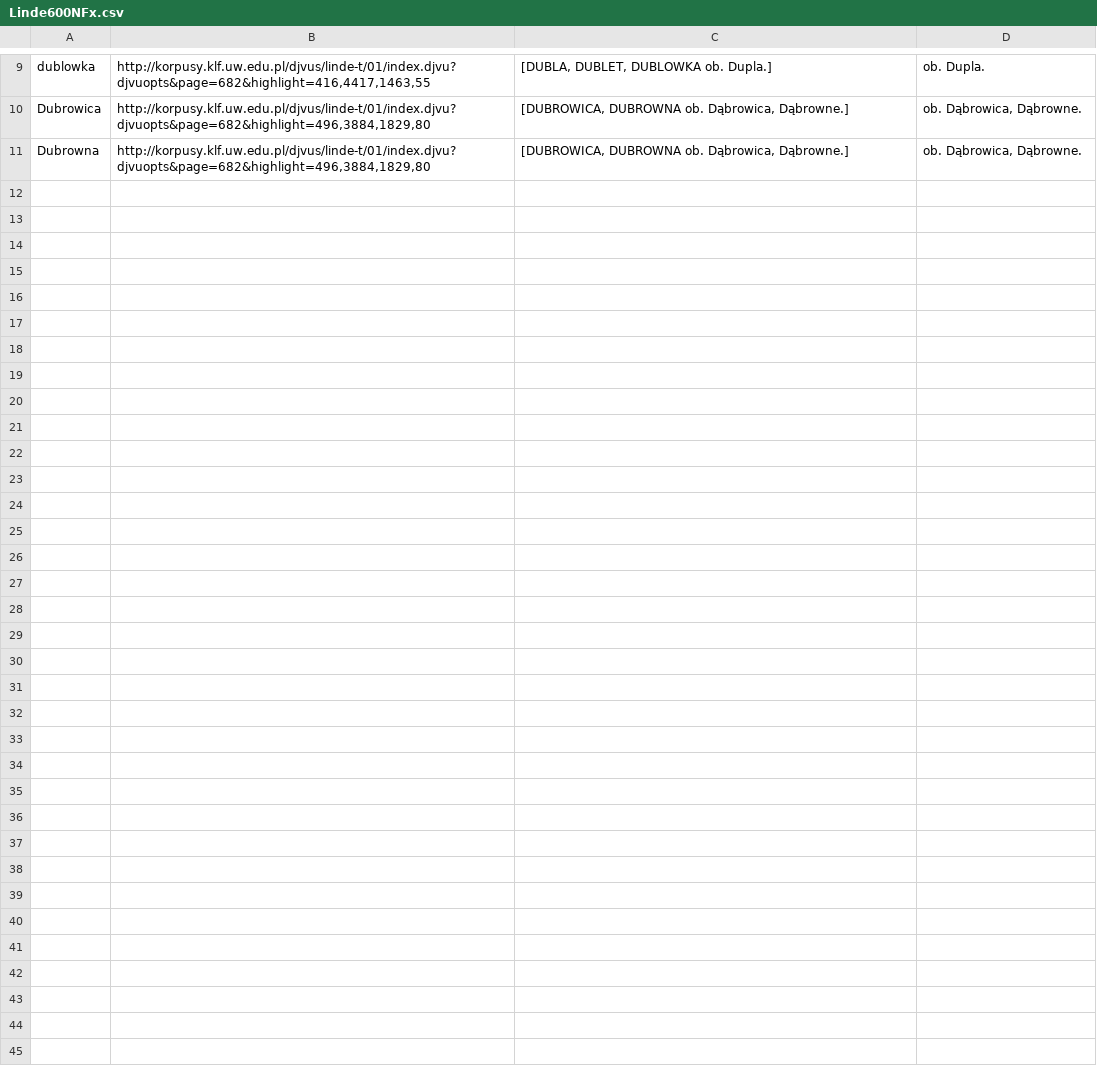
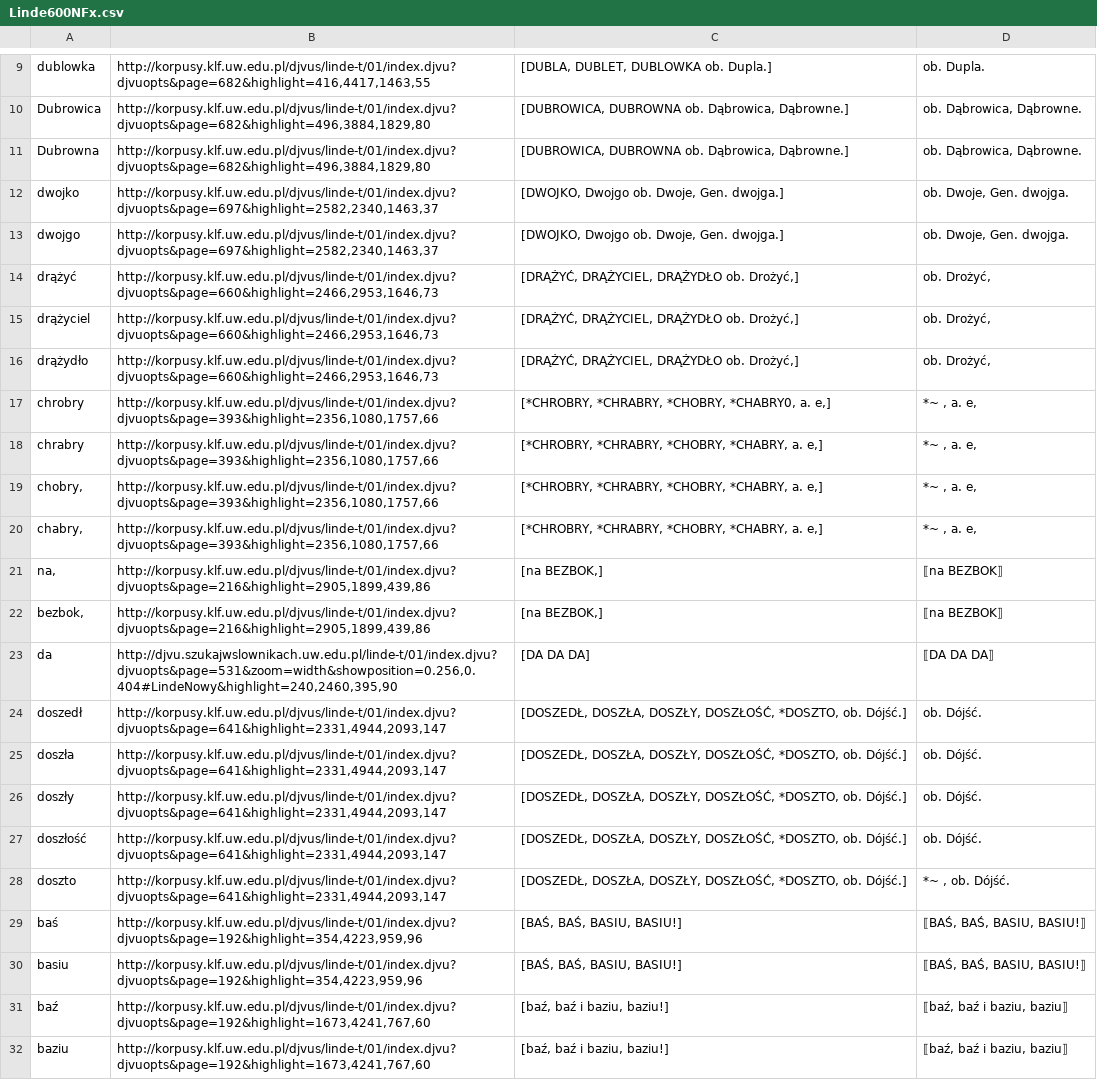
Before and after one commit to jsbien/iLindeCSV, a CSV file: tmp/1/Linde600NFx.csv, drawn as a sheet; only a part is shown, gaps mark what is left out; the diff names each change by its address in the sheet, - before the commit and + after, or states it on an @@ line.

Commit message:
* Linde600NFx.csv:
ob. Dwoje, Gen. dwojga., ob. Dro?y?, *CHROBRY, *CHRABRY, *CHOBRY, *CHABRY
?na BEZBOK?, ?DA DA DA?, ob. D?j??.
?BA?, BA?, BASIU, BASIU!?,?ba?, ba? i baziu, baziu?

```diff
--- a/tmp/1/Linde600NFx.csv
+++ b/tmp/1/Linde600NFx.csv
+row 12: dwojko | http://korpusy.klf.uw.edu.pl/djvus/linde-t/01/index.djvu?djvuopts&page=697&highlight=2582,2340,1463,37 | [DWOJKO, Dwojgo ob. Dwoje, Gen. dwojga.] | ob. Dwoje, Gen. dwojga.
+row 13: dwojgo | http://korpusy.klf.uw.edu.pl/djvus/linde-t/01/index.djvu?djvuopts&page=697&highlight=2582,2340,1463,37 | [DWOJKO, Dwojgo ob. Dwoje, Gen. dwojga.] | ob. Dwoje, Gen. dwojga.
+row 14: drążyć | http://korpusy.klf.uw.edu.pl/djvus/linde-t/01/index.djvu?djvuopts&page=660&highlight=2466,2953,1646,73 | [DRĄŻYĆ, DRĄŻYCIEL, DRĄŻYDŁO ob. Drożyć,] | ob. Drożyć,
+row 15: drążyciel | http://korpusy.klf.uw.edu.pl/djvus/linde-t/01/index.djvu?djvuopts&page=660&highlight=2466,2953,1646,73 | [DRĄŻYĆ, DRĄŻYCIEL, DRĄŻYDŁO ob. Drożyć,] | ob. Drożyć,
+row 16: drążydło | http://korpusy.klf.uw.edu.pl/djvus/linde-t/01/index.djvu?djvuopts&page=660&highlight=2466,2953,1646,73 | [DRĄŻYĆ, DRĄŻYCIEL, DRĄŻYDŁO ob. Drożyć,] | ob. Drożyć,
+row 17: chrobry | http://korpusy.klf.uw.edu.pl/djvus/linde-t/01/index.djvu?djvuopts&page=393&highlight=2356,1080,1757,66 | [*CHROBRY, *CHRABRY, *CHOBRY, *CHABRY0, a. e,] | *~ , a. e,
+row 18: chrabry | http://korpusy.klf.uw.edu.pl/djvus/linde-t/01/index.djvu?djvuopts&page=393&highlight=2356,1080,1757,66 | [*CHROBRY, *CHRABRY, *CHOBRY, *CHABRY, a. e,] | *~ , a. e,
+row 19: chobry, | http://korpusy.klf.uw.edu.pl/djvus/linde-t/01/index.djvu?djvuopts&page=393&highlight=2356,1080,1757,66 | [*CHROBRY, *CHRABRY, *CHOBRY, *CHABRY, a. e,] | *~ , a. e,
+row 20: chabry, | http://korpusy.klf.uw.edu.pl/djvus/linde-t/01/index.djvu?djvuopts&page=393&highlight=2356,1080,1757,66 | [*CHROBRY, *CHRABRY, *CHOBRY, *CHABRY, a. e,] | *~ , a. e,
+row 21: na, | http://korpusy.klf.uw.edu.pl/djvus/linde-t/01/index.djvu?djvuopts&page=216&highlight=2905,1899,439,86 | [na BEZBOK,] | ⟦na BEZBOK⟧
+row 22: bezbok, | http://korpusy.klf.uw.edu.pl/djvus/linde-t/01/index.djvu?djvuopts&page=216&highlight=2905,1899,439,86 | [na BEZBOK,] | ⟦na BEZBOK⟧
+row 23: da | http://djvu.szukajwslownikach.uw.edu.pl/linde-t/01/index.djvu?djvuopts&page=531&zoom=width&showposition=0.256,0.404#LindeNowy&highlight=240,2460,395,90 | [DA DA DA] | ⟦DA DA DA⟧
+row 24: doszedł | http://korpusy.klf.uw.edu.pl/djvus/linde-t/01/index.djvu?djvuopts&page=641&highlight=2331,4944,2093,147 | [DOSZEDŁ, DOSZŁA, DOSZŁY, DOSZŁOŚĆ, *DOSZTO, ob. Dójść.] | ob. Dójść.
+row 25: doszła | http://korpusy.klf.uw.edu.pl/djvus/linde-t/01/index.djvu?djvuopts&page=641&highlight=2331,4944,2093,147 | [DOSZEDŁ, DOSZŁA, DOSZŁY, DOSZŁOŚĆ, *DOSZTO, ob. Dójść.] | ob. Dójść.
+row 26: doszły | http://korpusy.klf.uw.edu.pl/djvus/linde-t/01/index.djvu?djvuopts&page=641&highlight=2331,4944,2093,147 | [DOSZEDŁ, DOSZŁA, DOSZŁY, DOSZŁOŚĆ, *DOSZTO, ob. Dójść.] | ob. Dójść.
+row 27: doszłość | http://korpusy.klf.uw.edu.pl/djvus/linde-t/01/index.djvu?djvuopts&page=641&highlight=2331,4944,2093,147 | [DOSZEDŁ, DOSZŁA, DOSZŁY, DOSZŁOŚĆ, *DOSZTO, ob. Dójść.] | ob. Dójść.
+row 28: doszto | http://korpusy.klf.uw.edu.pl/djvus/linde-t/01/index.djvu?djvuopts&page=641&highlight=2331,4944,2093,147 | [DOSZEDŁ, DOSZŁA, DOSZŁY, DOSZŁOŚĆ, *DOSZTO, ob. Dójść.] | *~ , ob. Dójść.
+row 29: baś | http://korpusy.klf.uw.edu.pl/djvus/linde-t/01/index.djvu?djvuopts&page=192&highlight=354,4223,959,96 | [BAŚ, BAŚ, BASIU, BASIU!] | ⟦BAŚ, BAŚ, BASIU, BASIU!⟧
+row 30: basiu | http://korpusy.klf.uw.edu.pl/djvus/linde-t/01/index.djvu?djvuopts&page=192&highlight=354,4223,959,96 | [BAŚ, BAŚ, BASIU, BASIU!] | ⟦BAŚ, BAŚ, BASIU, BASIU!⟧
+row 31: baź | http://korpusy.klf.uw.edu.pl/djvus/linde-t/01/index.djvu?djvuopts&page=192&highlight=1673,4241,767,60 | [baź, baź i baziu, baziu!] | ⟦baź, baź i baziu, baziu⟧
+row 32: baziu | http://korpusy.klf.uw.edu.pl/djvus/linde-t/01/index.djvu?djvuopts&page=192&highlight=1673,4241,767,60 | [baź, baź i baziu, baziu!] | ⟦baź, baź i baziu, baziu⟧
```
